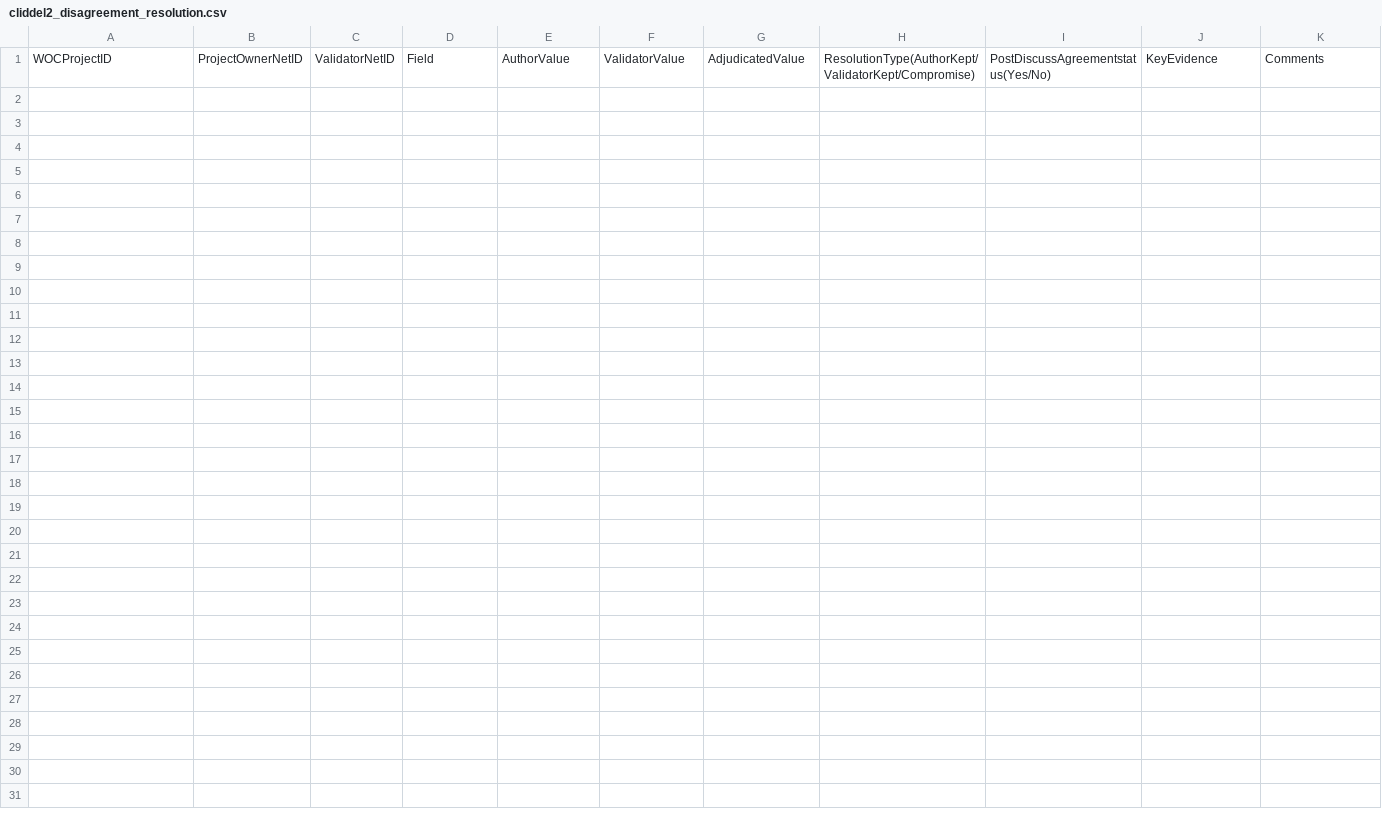
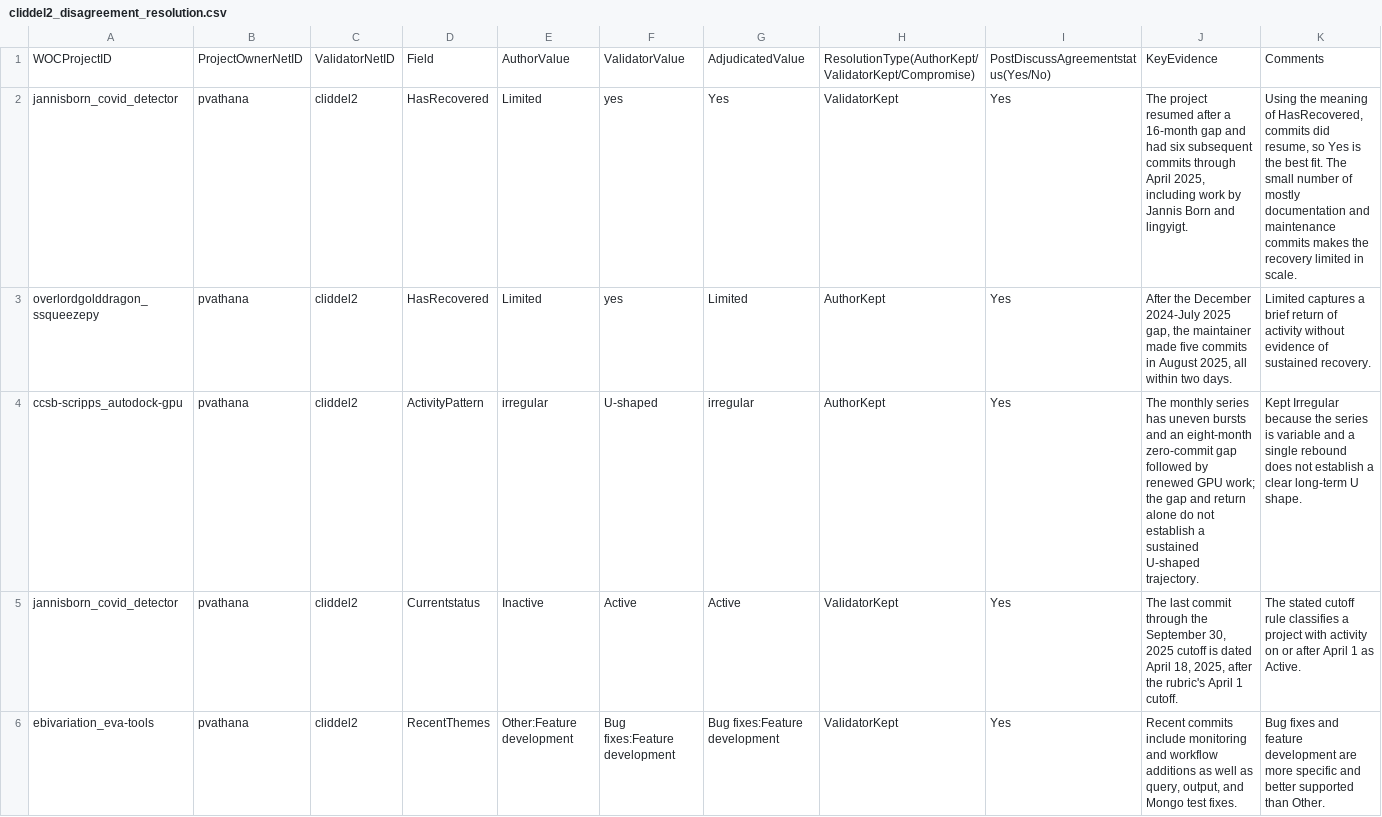
Before and after one commit to Cliddell23/MiniProject3, a CSV file: cliddel2_disagreement_resolution.csv, drawn as a sheet; the diff names each change by its address in the sheet, - before the commit and + after, or states it on an @@ line.

```diff
--- a/cliddel2_disagreement_resolution.csv
+++ b/cliddel2_disagreement_resolution.csv
+row 2: jannisborn_covid_detector | pvathana | cliddel2 | HasRecovered | Limited | yes | Yes | ValidatorKept | Yes | The project resumed after a 16-month gap and had six subsequent commits through April 2025, including work by Jannis Born and lingyigt. | Using the meaning of HasRecovered, commits did resume, so Yes is the best fit. The small number of mostly documentation and maintenance commits makes the recovery limited in scale.
+row 3: overlordgolddragon_ssqueezepy | pvathana | cliddel2 | HasRecovered | Limited | yes | Limited | AuthorKept | Yes | After the December 2024-July 2025 gap, the maintainer made five commits in August 2025, all within two days. | Limited captures a brief return of activity without evidence of sustained recovery.
+row 4: ccsb-scripps_autodock-gpu | pvathana | cliddel2 | ActivityPattern | irregular | U-shaped | irregular | AuthorKept | Yes | The monthly series has uneven bursts and an eight-month zero-commit gap followed by renewed GPU work; the gap and return alone do not establish a sustained U-shaped trajectory. | Kept Irregular because the series is variable and a single rebound does not establish a clear long-term U shape.
+row 5: jannisborn_covid_detector | pvathana | cliddel2 | Currentstatus | Inactive | Active | Active | ValidatorKept | Yes | The last commit through the September 30, 2025 cutoff is dated April 18, 2025, after the rubric's April 1 cutoff. | The stated cutoff rule classifies a project with activity on or after April 1 as Active.
+row 6: ebivariation_eva-tools | pvathana | cliddel2 | RecentThemes | Other:Feature development | Bug fixes:Feature development | Bug fixes:Feature development | ValidatorKept | Yes | Recent commits include monitoring and workflow additions as well as query, output, and Mongo test fixes. | Bug fixes and feature development are more specific and better supported than Other.
```
Also changed, not shown: 1 other file.
